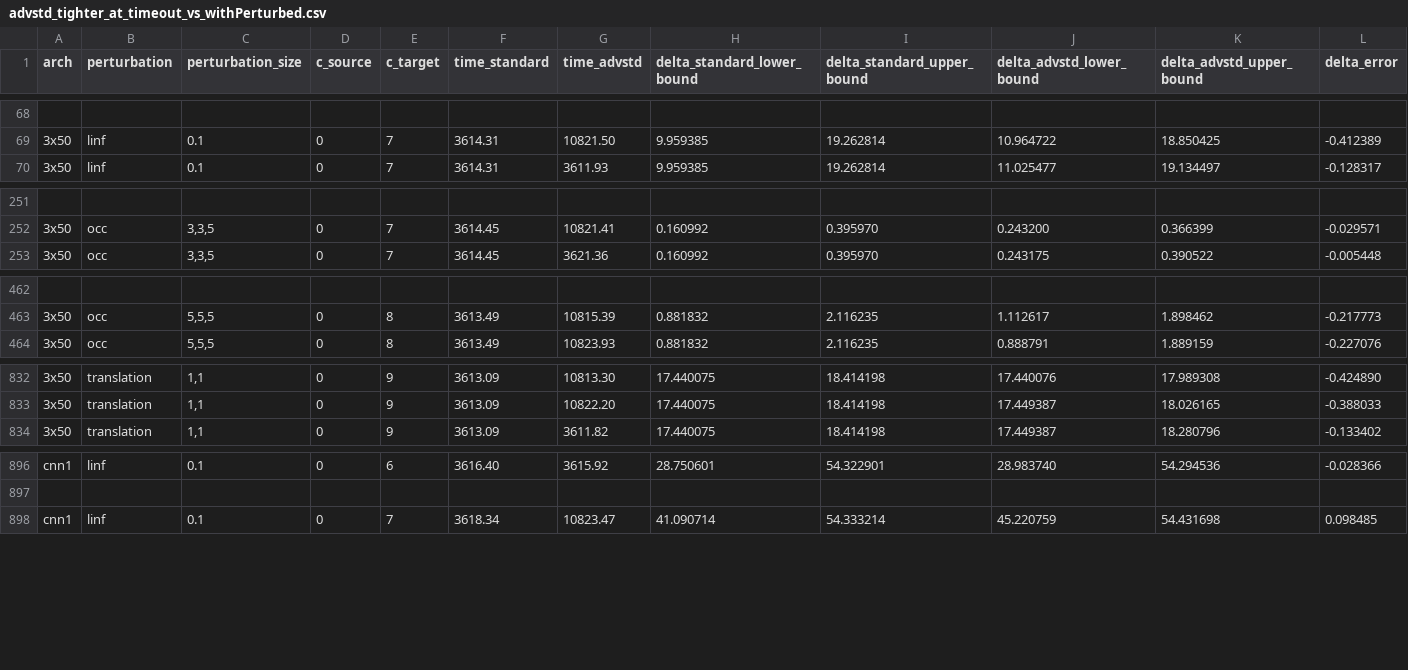
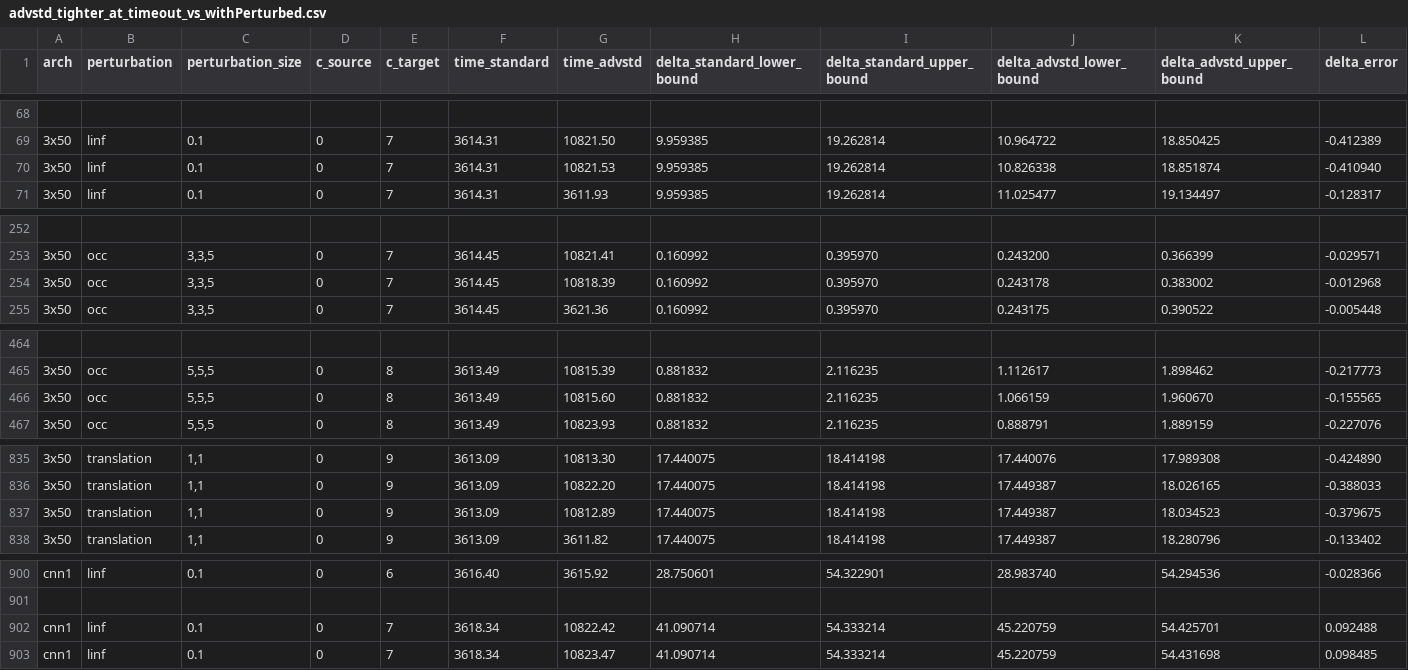
Before and after one commit to netaK126/for_dana, a CSV file: vaghar_org/paper_experiments/mnist/advstd_tighter_at_timeout_vs_withPerturbed.csv, drawn as a sheet; only a part is shown, gaps mark what is left out; rows hold the shown columns only; the diff names each change by its address in the sheet, - before the commit and + after, or states it on an @@ line.

```diff
--- a/vaghar_org/paper_experiments/mnist/advstd_tighter_at_timeout_vs_withPerturbed.csv
+++ b/vaghar_org/paper_experiments/mnist/advstd_tighter_at_timeout_vs_withPerturbed.csv
+row 70: 3x50 | linf | 0.1 | 0 | 7 | 3614.31 | 10821.53 | 9.959385 | 19.262814 | 10.826338 | 18.851874 | -0.410940
+row 254: 3x50 | occ | 3,3,5 | 0 | 7 | 3614.45 | 10818.39 | 0.160992 | 0.395970 | 0.243178 | 0.383002 | -0.012968
+row 466: 3x50 | occ | 5,5,5 | 0 | 8 | 3613.49 | 10815.60 | 0.881832 | 2.116235 | 1.066159 | 1.960670 | -0.155565
+row 837: 3x50 | translation | 1,1 | 0 | 9 | 3613.09 | 10812.89 | 17.440075 | 18.414198 | 17.449387 | 18.034523 | -0.379675
+row 902: cnn1 | linf | 0.1 | 0 | 7 | 3618.34 | 10822.42 | 41.090714 | 54.333214 | 45.220759 | 54.425701 | 0.092488
```
Also changed, not shown: 43 other files.
